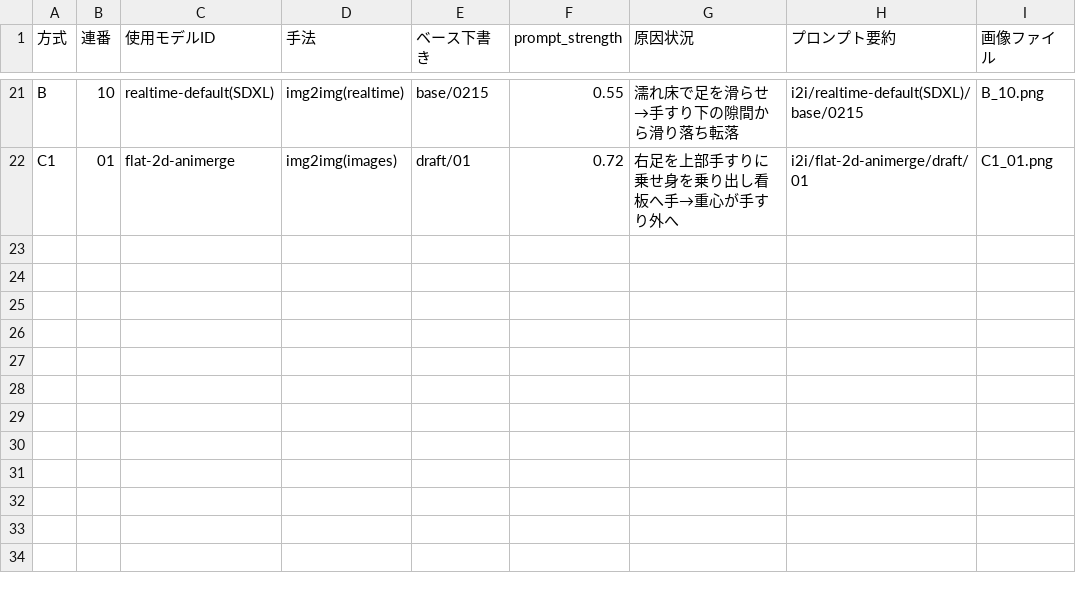
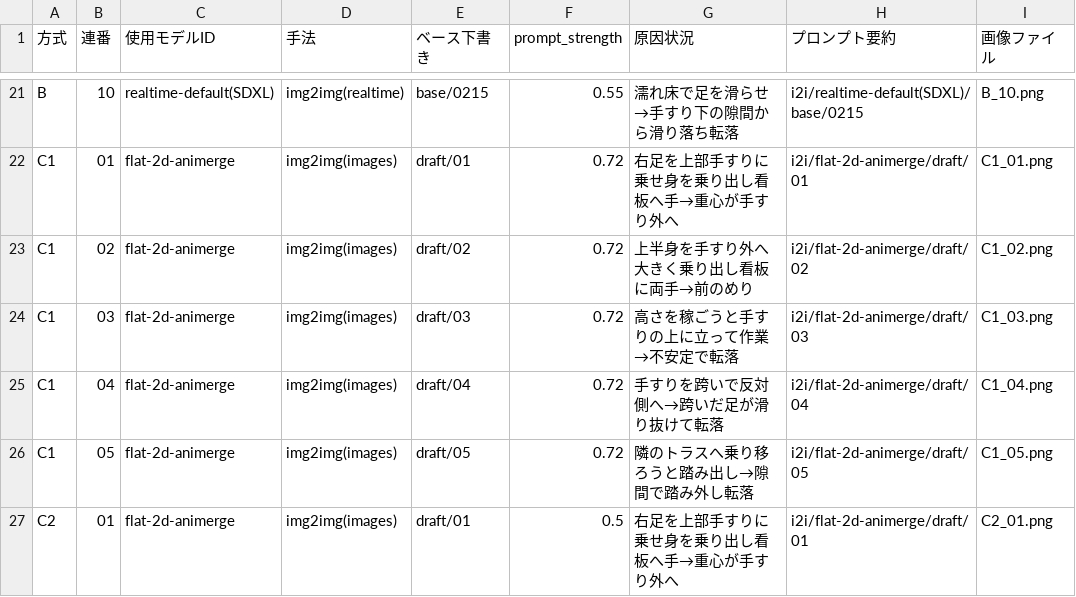
Before and after one commit to kameking-lab/safe1-imgreview, a CSV file: gen_modelslab_v1/index.csv, drawn as a sheet; only a part is shown, gaps mark what is left out; the diff names each change by its address in the sheet, - before the commit and + after, or states it on an @@ line.

Commit message:
ModelsLab gen: 25枚保存 (方式A/B/C1/C2・5枚ごとpush・非破壊)

```diff
--- a/gen_modelslab_v1/index.csv
+++ b/gen_modelslab_v1/index.csv
+row 23: C1 | 02 | flat-2d-animerge | img2img(images) | draft/02 | 0.72 | 上半身を手すり外へ大きく乗り出し看板に両手→前のめり | i2i/flat-2d-animerge/draft/02 | C1_02.png
+row 24: C1 | 03 | flat-2d-animerge | img2img(images) | draft/03 | 0.72 | 高さを稼ごうと手すりの上に立って作業→不安定で転落 | i2i/flat-2d-animerge/draft/03 | C1_03.png
+row 25: C1 | 04 | flat-2d-animerge | img2img(images) | draft/04 | 0.72 | 手すりを跨いで反対側へ→跨いだ足が滑り抜けて転落 | i2i/flat-2d-animerge/draft/04 | C1_04.png
+row 26: C1 | 05 | flat-2d-animerge | img2img(images) | draft/05 | 0.72 | 隣のトラスへ乗り移ろうと踏み出し→隙間で踏み外し転落 | i2i/flat-2d-animerge/draft/05 | C1_05.png
+row 27: C2 | 01 | flat-2d-animerge | img2img(images) | draft/01 | 0.5 | 右足を上部手すりに乗せ身を乗り出し看板へ手→重心が手すり外へ | i2i/flat-2d-animerge/draft/01 | C2_01.png
```
Also changed, not shown: 5 other files.
